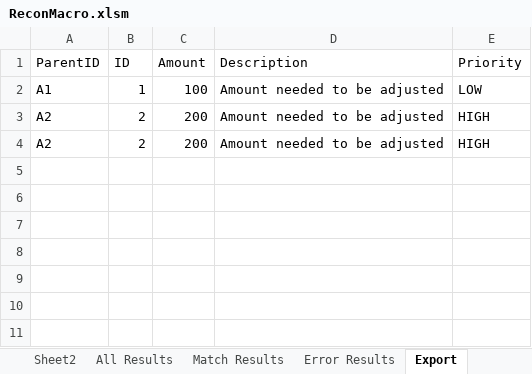
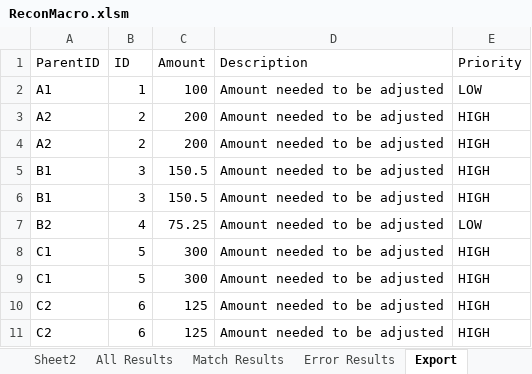
Before and after one commit to john-watt-com/windowsforms-recon, an Excel workbook: ExcelVBA/ReconMacro.xlsm, sheet Export, drawn as a sheet; values as stored, in another font and other column widths than the file's, no borders; table styles not drawn; the diff names each change by its address in the sheet, - before the commit and + after, or states it on an @@ line.

```diff
--- a/ExcelVBA/ReconMacro.xlsm (sheet Export)
+++ b/ExcelVBA/ReconMacro.xlsm (sheet Export)
+row 5: B1 | 3 | 150.5 | Amount needed to be adjusted | HIGH
+row 6: B1 | 3 | 150.5 | Amount needed to be adjusted | HIGH
+row 7: B2 | 4 | 75.25 | Amount needed to be adjusted | LOW
+row 8: C1 | 5 | 300 | Amount needed to be adjusted | HIGH
+row 9: C1 | 5 | 300 | Amount needed to be adjusted | HIGH
+row 10: C2 | 6 | 125 | Amount needed to be adjusted | HIGH
+row 11: C2 | 6 | 125 | Amount needed to be adjusted | HIGH
```
Also changed, not shown: sheet Sheet2, sheet Match Results, sheet All Results, sheet Sheet1, sheet Error Results, other sheet tabs, charts or pictures, 9 other files.
